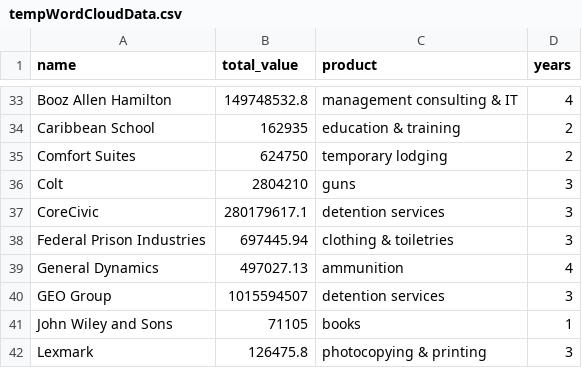
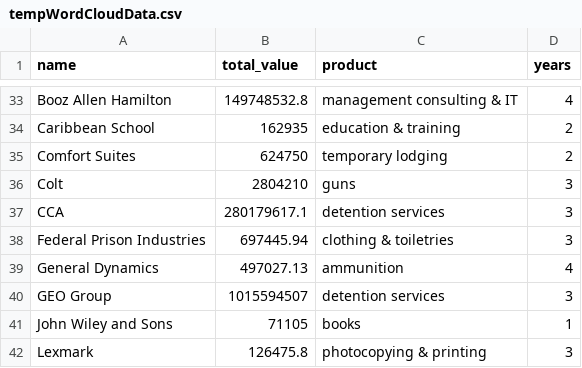
Before and after one commit to xpmethod/torn-apart, a CSV file: data/tempWordCloudData.csv, drawn as a sheet; only a part is shown, gaps mark what is left out.

```diff
--- a/data/tempWordCloudData.csv
+++ b/data/tempWordCloudData.csv
@@ -36,3 +36,3 @@ Comfort Suites,624750,temporary lodging,2
 Colt,2804210,guns,3
-CoreCivic,280179617.1,detention services,3
+CCA,280179617.1,detention services,3
 Federal Prison Industries,697445.94,clothing & toiletries,3
```
Also changed, not shown: 7 other files.
